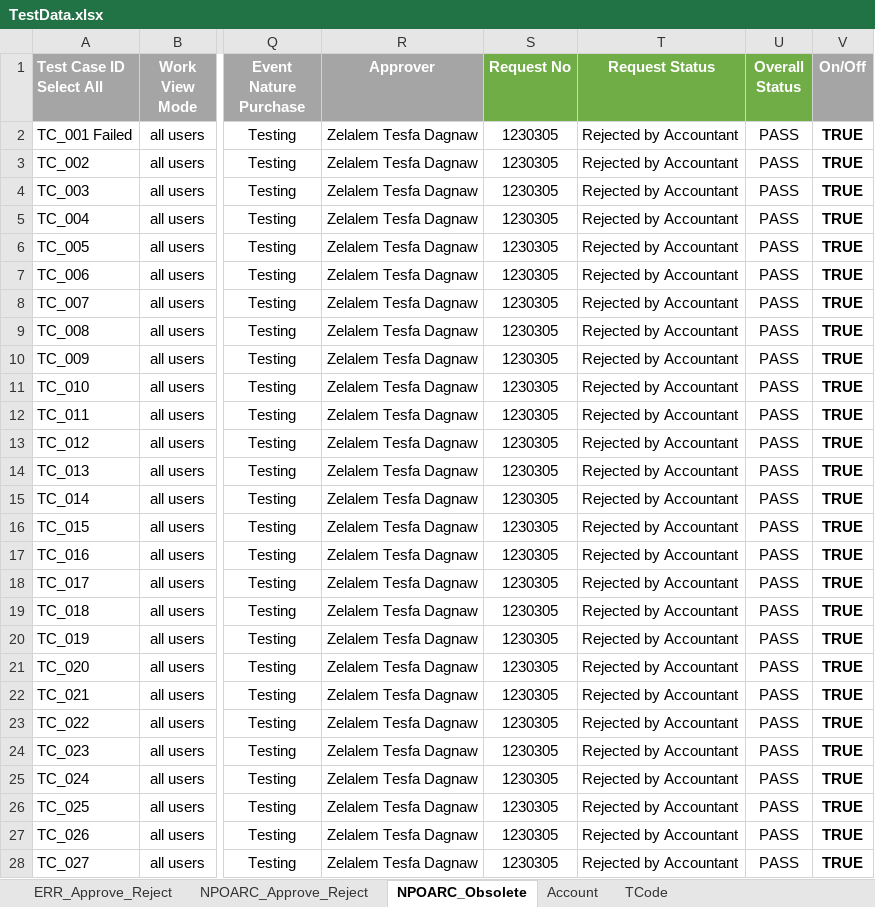
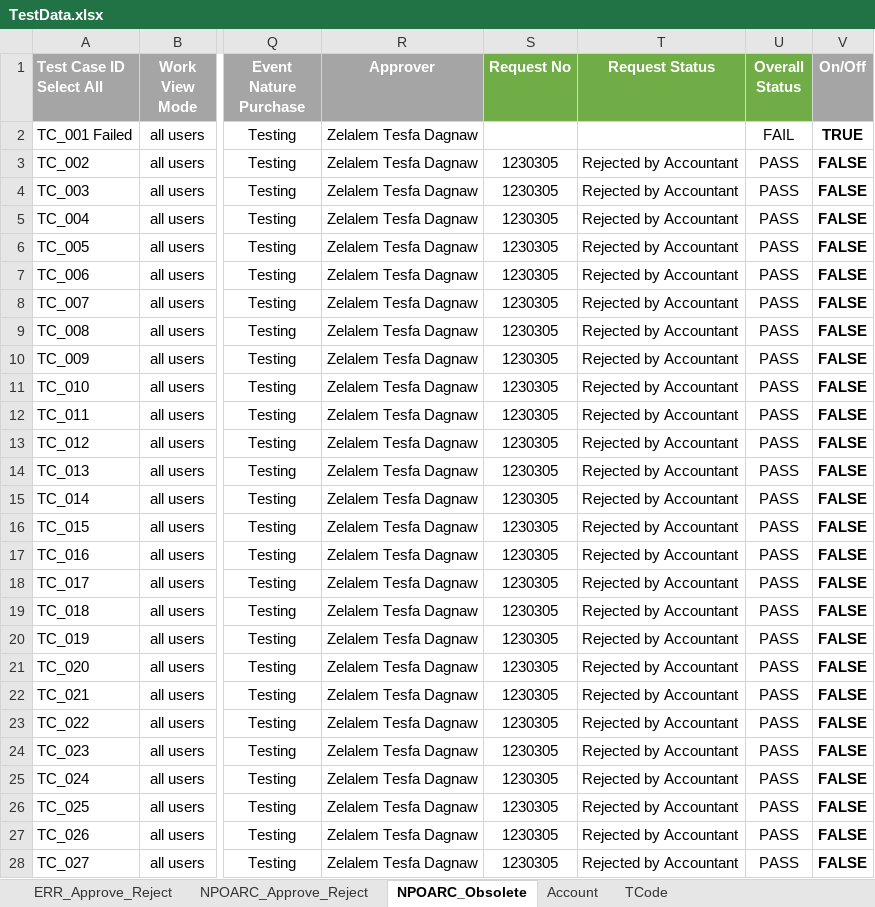
Before and after one commit to dxc-automation/SAP_PLM, an Excel workbook: src/main/resources/TestData.xlsx, sheet NPOARC_Obsolete, drawn as a sheet; only a part is shown, gaps mark what is left out; values as stored, in another font and other column widths than the file's, no borders; charts and pictures not drawn; the diff covers the shown part only; the diff names each change by its address in the sheet, - before the commit and + after, or states it on an @@ line.

```diff
--- a/src/main/resources/TestData.xlsx (sheet NPOARC_Obsolete)
+++ b/src/main/resources/TestData.xlsx (sheet NPOARC_Obsolete)
-S2 (Request No): 1230305
+S2 (Request No): (empty)
-T2 (Request Status): Rejected by Accountant
+T2 (Request Status): (empty)
-U2 (Overall Status): PASS
+U2 (Overall Status): FAIL
-V3:V28 (On/Off): TRUE
+V3:V28 (On/Off): FALSE
```
Also changed, not shown: 13 edited cells elsewhere in this sheet, charts or pictures, 47 other files.
